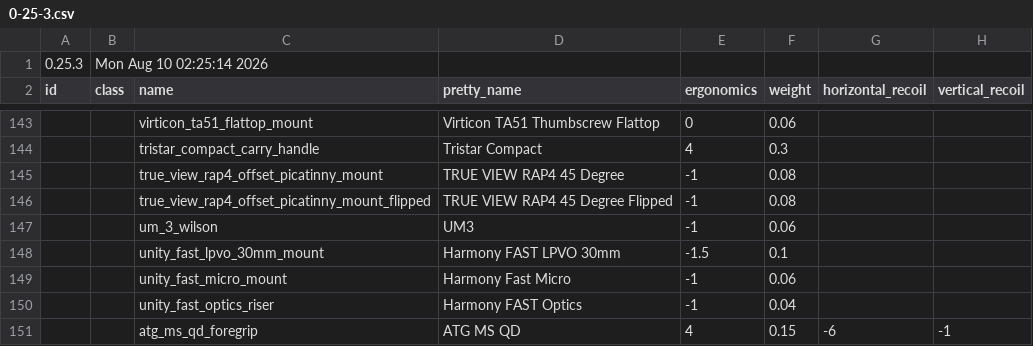
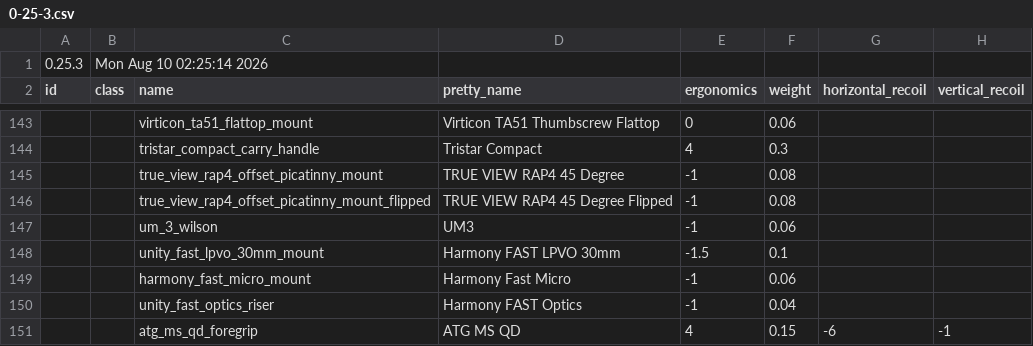
Before and after one commit to recoil-group/deadline-balancing, a CSV file: archive/0-25-3.csv, drawn as a sheet; only a part is shown, gaps mark what is left out; the diff names each change by its address in the sheet, - before the commit and + after, or states it on an @@ line.

Commit message:
rename unity_fast_micro_mount -> harmony_fast_micro_mount

```diff
--- a/archive/0-25-3.csv
+++ b/archive/0-25-3.csv
-C149 (name): unity_fast_micro_mount
+C149 (name): harmony_fast_micro_mount
```
Also changed, not shown: balancing.csv, optics.csv, 1 other file.
